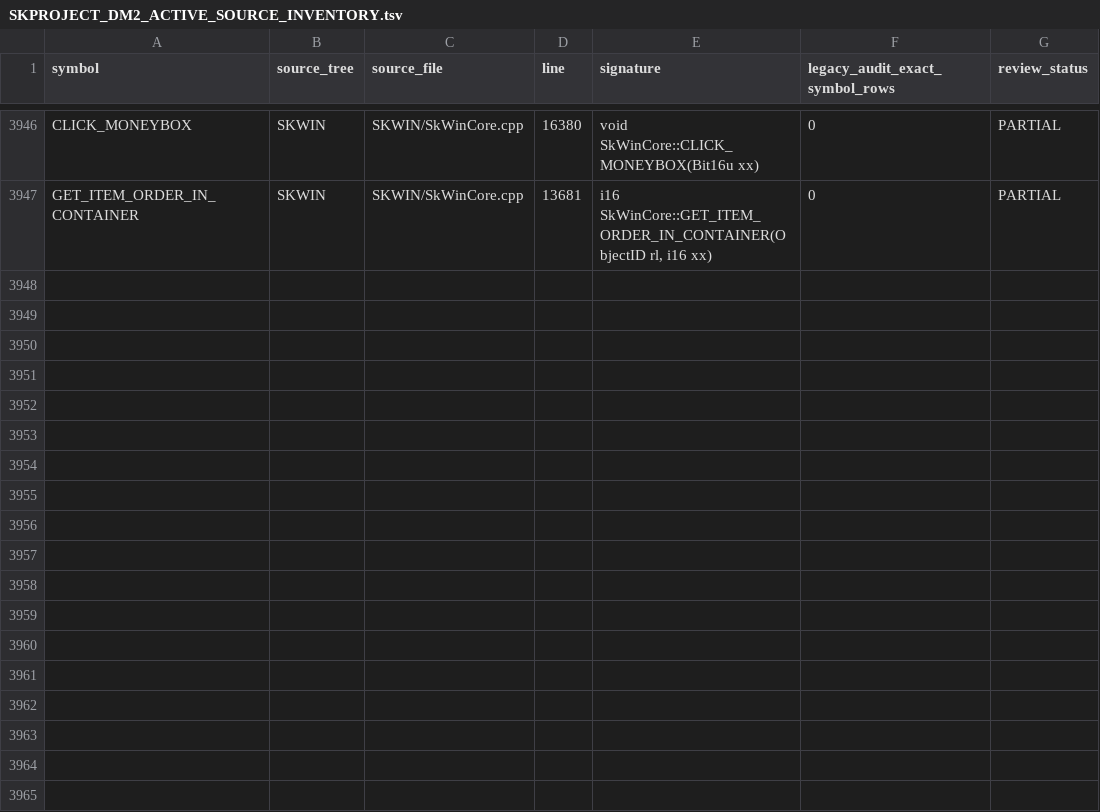
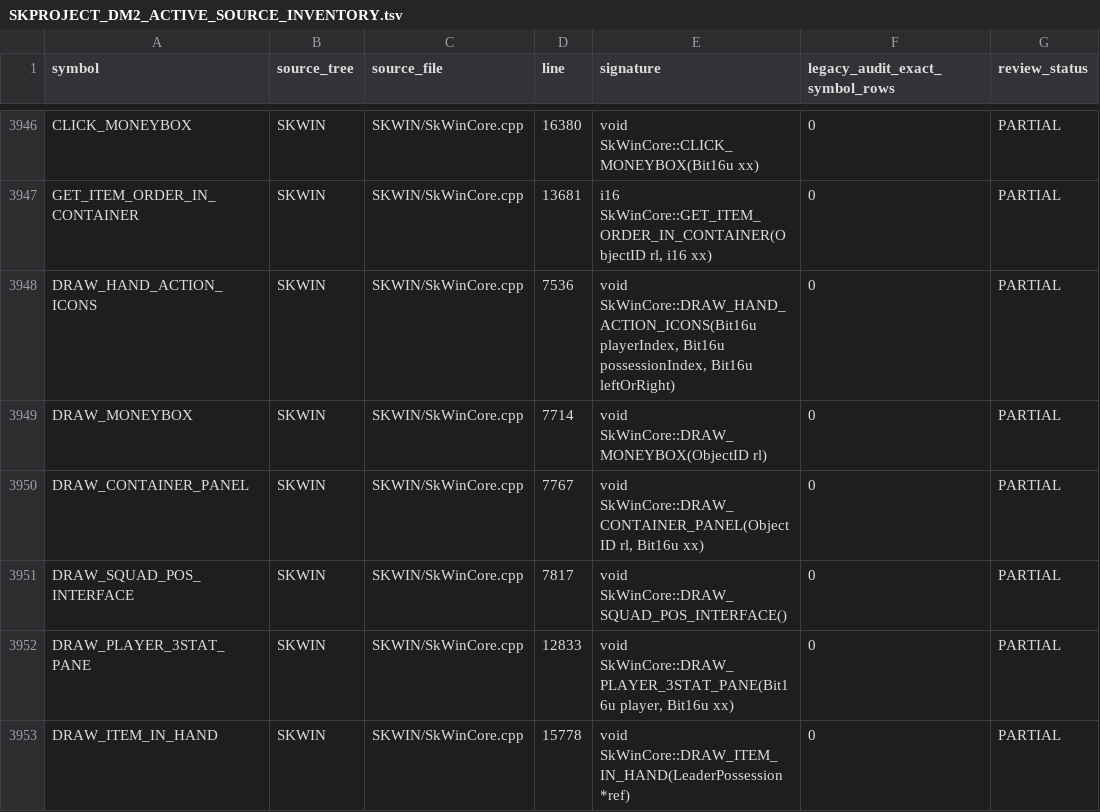
Before and after one commit to yeager/firestaff, a TSV file: docs/reference/audits/SKPROJECT_DM2_ACTIVE_SOURCE_INVENTORY.tsv, drawn as a sheet; only a part is shown, gaps mark what is left out.

```diff
--- a/docs/reference/audits/SKPROJECT_DM2_ACTIVE_SOURCE_INVENTORY.tsv
+++ b/docs/reference/audits/SKPROJECT_DM2_ACTIVE_SOURCE_INVENTORY.tsv
@@ -3947 +3947,7 @@ CLICK_MONEYBOX	SKWIN	SKWIN/SkWinCore.cpp	16380	void SkWinCore::CLICK_MONEYBOX(Bi
 GET_ITEM_ORDER_IN_CONTAINER	SKWIN	SKWIN/SkWinCore.cpp	13681	i16 SkWinCore::GET_ITEM_ORDER_IN_CONTAINER(ObjectID rl, i16 xx)	0	PARTIAL
+DRAW_HAND_ACTION_ICONS	SKWIN	SKWIN/SkWinCore.cpp	7536	void SkWinCore::DRAW_HAND_ACTION_ICONS(Bit16u playerIndex, Bit16u possessionIndex, Bit16u leftOrRight)	0	PARTIAL
+DRAW_MONEYBOX	SKWIN	SKWIN/SkWinCore.cpp	7714	void SkWinCore::DRAW_MONEYBOX(ObjectID rl)	0	PARTIAL
+DRAW_CONTAINER_PANEL	SKWIN	SKWIN/SkWinCore.cpp	7767	void SkWinCore::DRAW_CONTAINER_PANEL(ObjectID rl, Bit16u xx)	0	PARTIAL
+DRAW_SQUAD_POS_INTERFACE	SKWIN	SKWIN/SkWinCore.cpp	7817	void SkWinCore::DRAW_SQUAD_POS_INTERFACE()	0	PARTIAL
+DRAW_PLAYER_3STAT_PANE	SKWIN	SKWIN/SkWinCore.cpp	12833	void SkWinCore::DRAW_PLAYER_3STAT_PANE(Bit16u player, Bit16u xx)	0	PARTIAL
+DRAW_ITEM_IN_HAND	SKWIN	SKWIN/SkWinCore.cpp	15778	void SkWinCore::DRAW_ITEM_IN_HAND(LeaderPossession *ref)	0	PARTIAL
```
Also changed, not shown: docs/reference/audits/SKPROJECT_DM2_ACTIVE_SOURCE_REVIEW.tsv, 2 other files.
